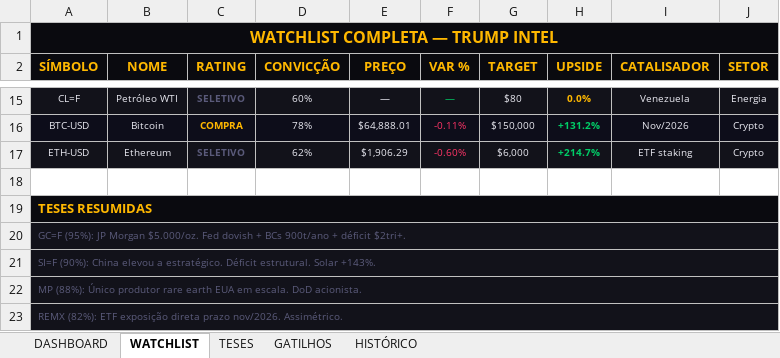
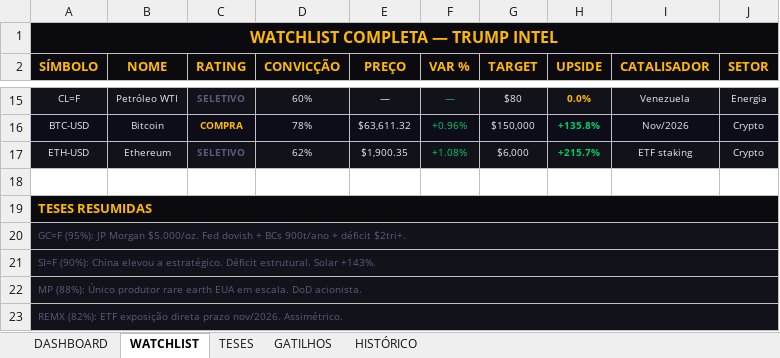
Before and after one commit to Koolzeh/trump-intel, an Excel workbook: data/report_latest.xlsx, sheet WATCHLIST, drawn as a sheet; only a part is shown, gaps mark what is left out; values as stored, in another font and other column widths than the file's, no borders; the diff covers the shown part only; the diff names each change by its address in the sheet, - before the commit and + after, or states it on an @@ line.

```diff
--- a/data/report_latest.xlsx (sheet WATCHLIST)
+++ b/data/report_latest.xlsx (sheet WATCHLIST)
-E16 (PREÇO): $64,888.01
+E16 (PREÇO): $63,611.32
-F16 (VAR %): -0.11%
+F16 (VAR %): +0.96%
-F16:F17 text colour: #FF3366
+F16:F17 text colour: #00CC66
-H16 (UPSIDE): +131.2%
+H16 (UPSIDE): +135.8%
-E17 (PREÇO): $1,906.29
+E17 (PREÇO): $1,900.35
-F17 (VAR %): -0.60%
+F17 (VAR %): +1.08%
-H17 (UPSIDE): +214.7%
+H17 (UPSIDE): +215.7%
```
Also changed, not shown: 26 edited cells and cell formats elsewhere in this sheet, sheet DASHBOARD, 1 other file.
